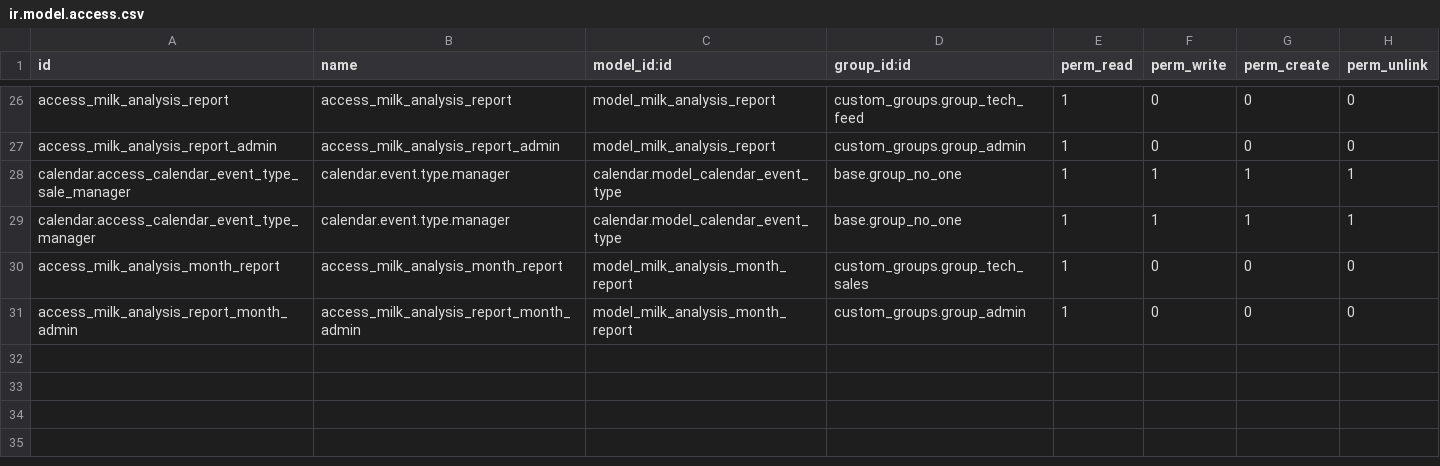
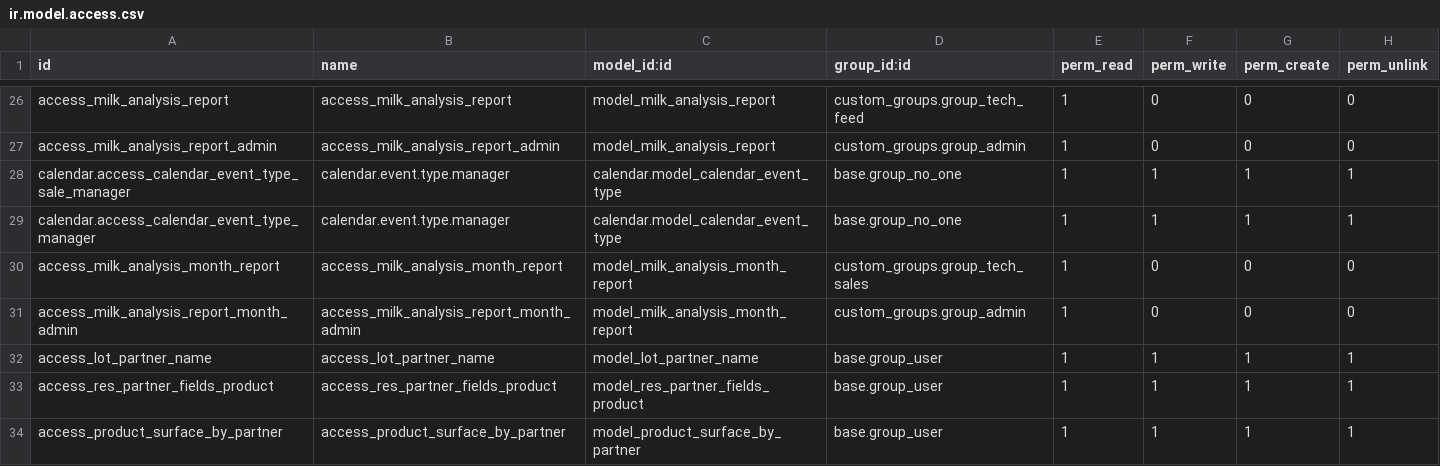
Before and after one commit to AIRASCG/CMNT_00033_2015_COOP_IV, a CSV file: project-addons/res_partner_farm_data/security/ir.model.access.csv, drawn as a sheet; only a part is shown, gaps mark what is left out.

```diff
--- a/project-addons/res_partner_farm_data/security/ir.model.access.csv
+++ b/project-addons/res_partner_farm_data/security/ir.model.access.csv
@@ -31 +31,4 @@ access_milk_analysis_month_report,access_milk_analysis_month_report,model_milk_a
 access_milk_analysis_report_month_admin,access_milk_analysis_report_month_admin,model_milk_analysis_month_report,custom_groups.group_admin,1,0,0,0
+access_lot_partner_name,access_lot_partner_name,model_lot_partner_name,base.group_user,1,1,1,1
+access_res_partner_fields_product,access_res_partner_fields_product,model_res_partner_fields_product,base.group_user,1,1,1,1
+access_product_surface_by_partner,access_product_surface_by_partner,model_product_surface_by_partner,base.group_user,1,1,1,1
```
Also changed, not shown: 23 other files.
